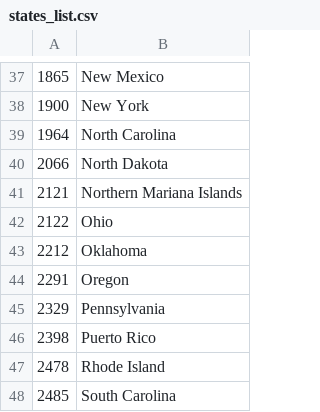
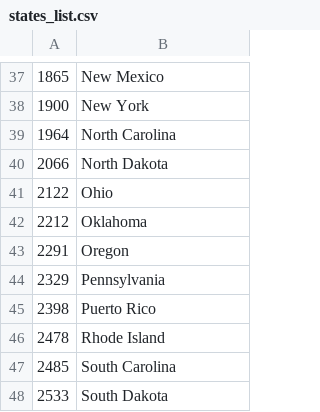
Before and after one commit to williams-c/covid_graphs, a CSV file: server/static_csv/states_list.csv, drawn as a sheet; only a part is shown, gaps mark what is left out; the shorter side is filled out with more unchanged rows.

```diff
--- a/server/static_csv/states_list.csv
+++ b/server/static_csv/states_list.csv
@@ -40,3 +40,2 @@
 2066,North Dakota
-2121,Northern Mariana Islands
 2122,Ohio
```
Also changed, not shown: server/daily_cases_state.csv, 5 other files.
